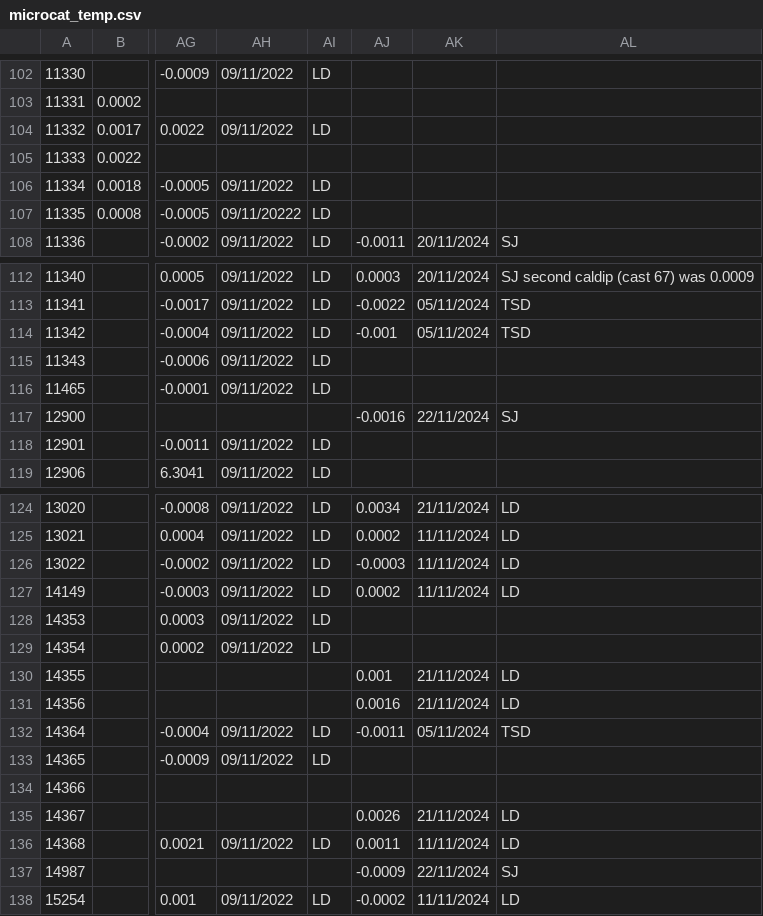
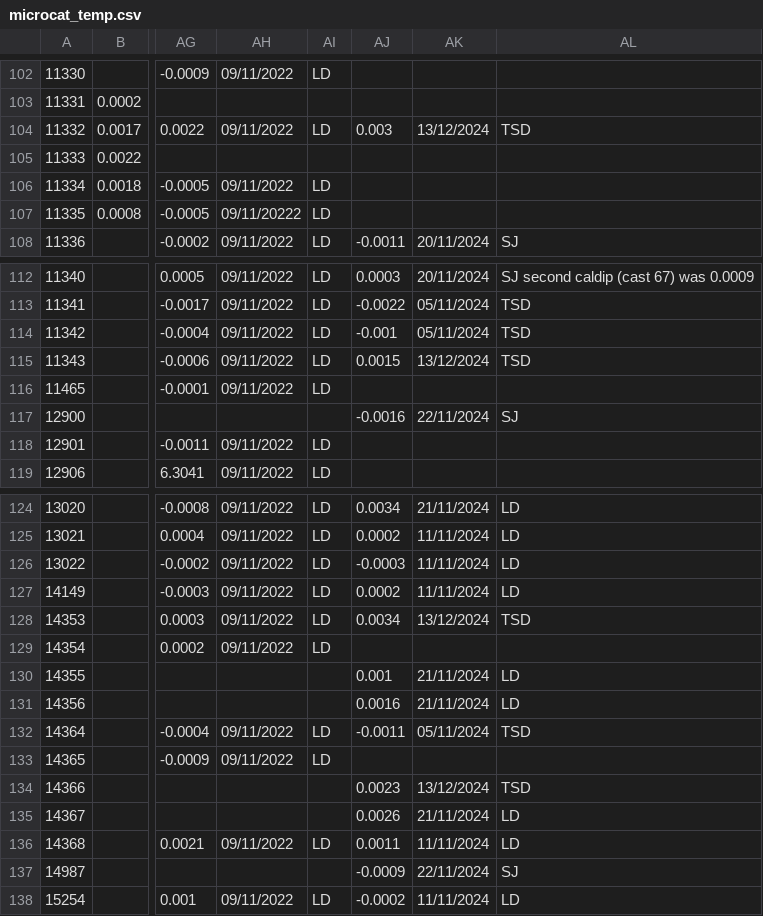
Before and after one commit to ScotMarPhys/m_moorproc_toolbox, a CSV file: metadata/cal_coef/osnap/microcat_temp.csv, drawn as a sheet; only a part is shown, gaps mark what is left out; the diff names each change by its address in the sheet, - before the commit and + after, or states it on an @@ line.

```diff
--- a/metadata/cal_coef/osnap/microcat_temp.csv
+++ b/metadata/cal_coef/osnap/microcat_temp.csv
-AJ104: (empty)
+AJ104: 0.003
-AK104: (empty)
+AK104: 13/12/2024
-AL104: (empty)
+AL104: TSD
-AJ115: (empty)
+AJ115: 0.0015
-AK115: (empty)
+AK115: 13/12/2024
-AL115: (empty)
+AL115: TSD
-AJ128: (empty)
+AJ128: 0.0034
-AK128: (empty)
+AK128: 13/12/2024
-AL128: (empty)
+AL128: TSD
-AJ134: (empty)
+AJ134: 0.0023
-AK134: (empty)
+AK134: 13/12/2024
-AL134: (empty)
+AL134: TSD
```
Also changed, not shown: metadata/cal_coef/osnap/microcat_cond.csv, metadata/cal_coef/osnap/microcat_pres.csv.
